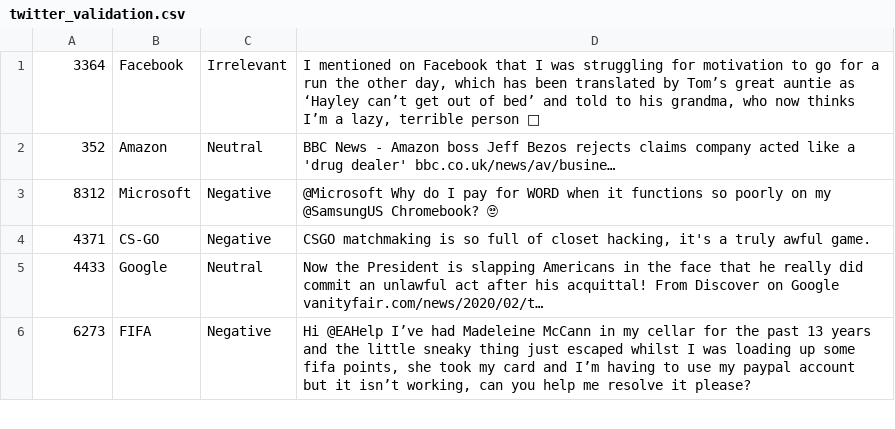
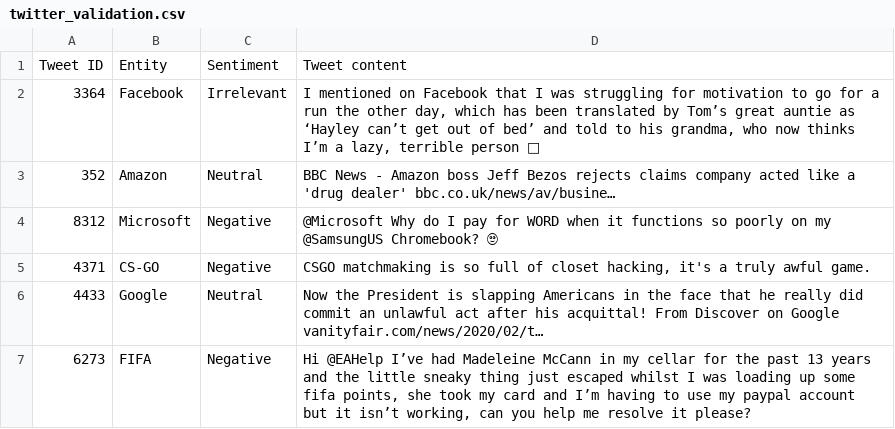
Before and after one commit to angemaria25/PGVD, a CSV file: data/twitter_validation.csv, drawn as a sheet; only a part is shown.

Commit message:
updating data

```diff
--- a/data/twitter_validation.csv
+++ b/data/twitter_validation.csv
@@ -1 +1,2 @@
+Tweet ID, Entity, Sentiment, Tweet content
 3364,Facebook,Irrelevant,"I mentioned on Facebook that I was struggling for motivation to go for a run the other day, which has been translated by Tom’s great auntie as ‘Hayley can’t get out of bed’ and told to his grandma, who now thinks I’m a lazy, terrible person 🤣"
```
Also changed, not shown: 1 other file.
